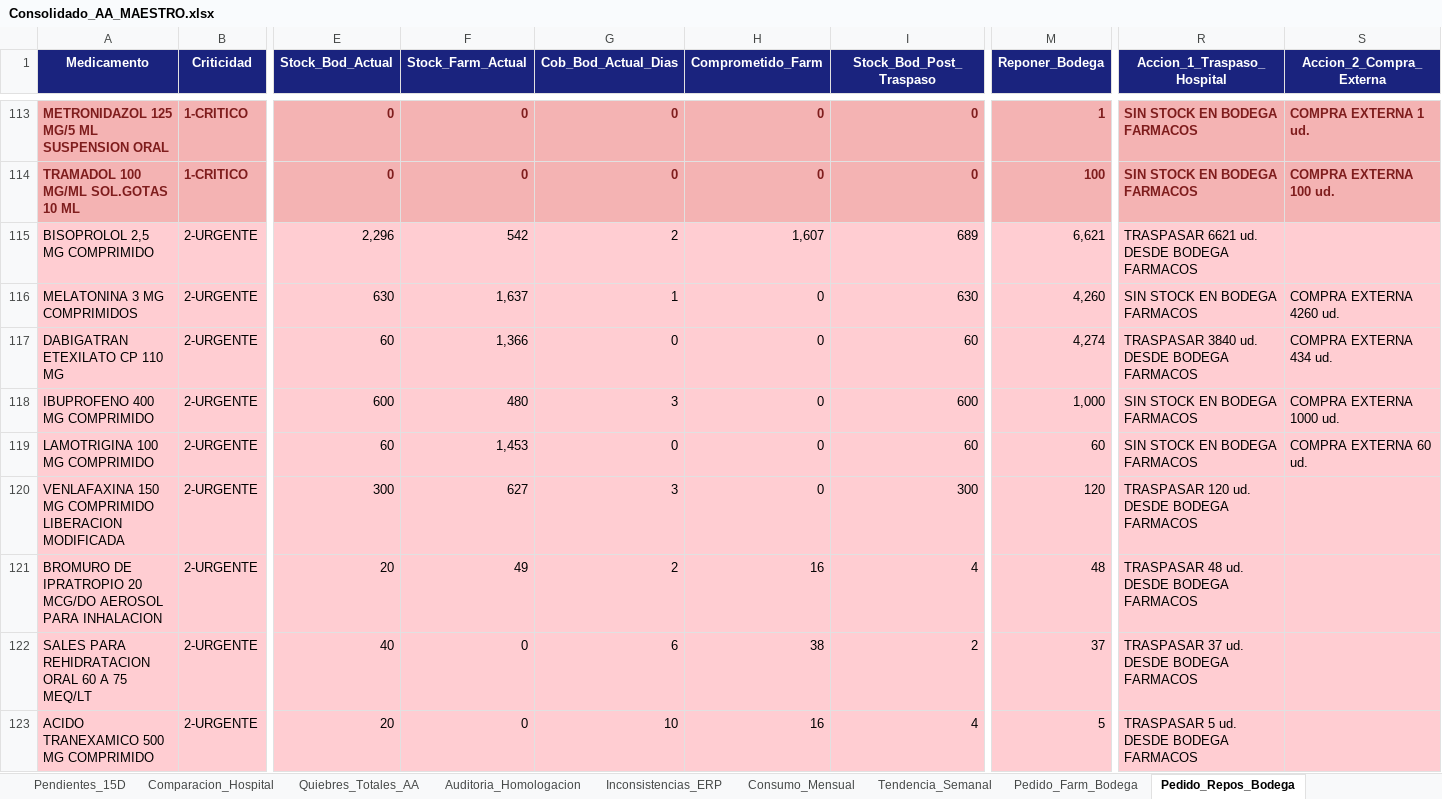
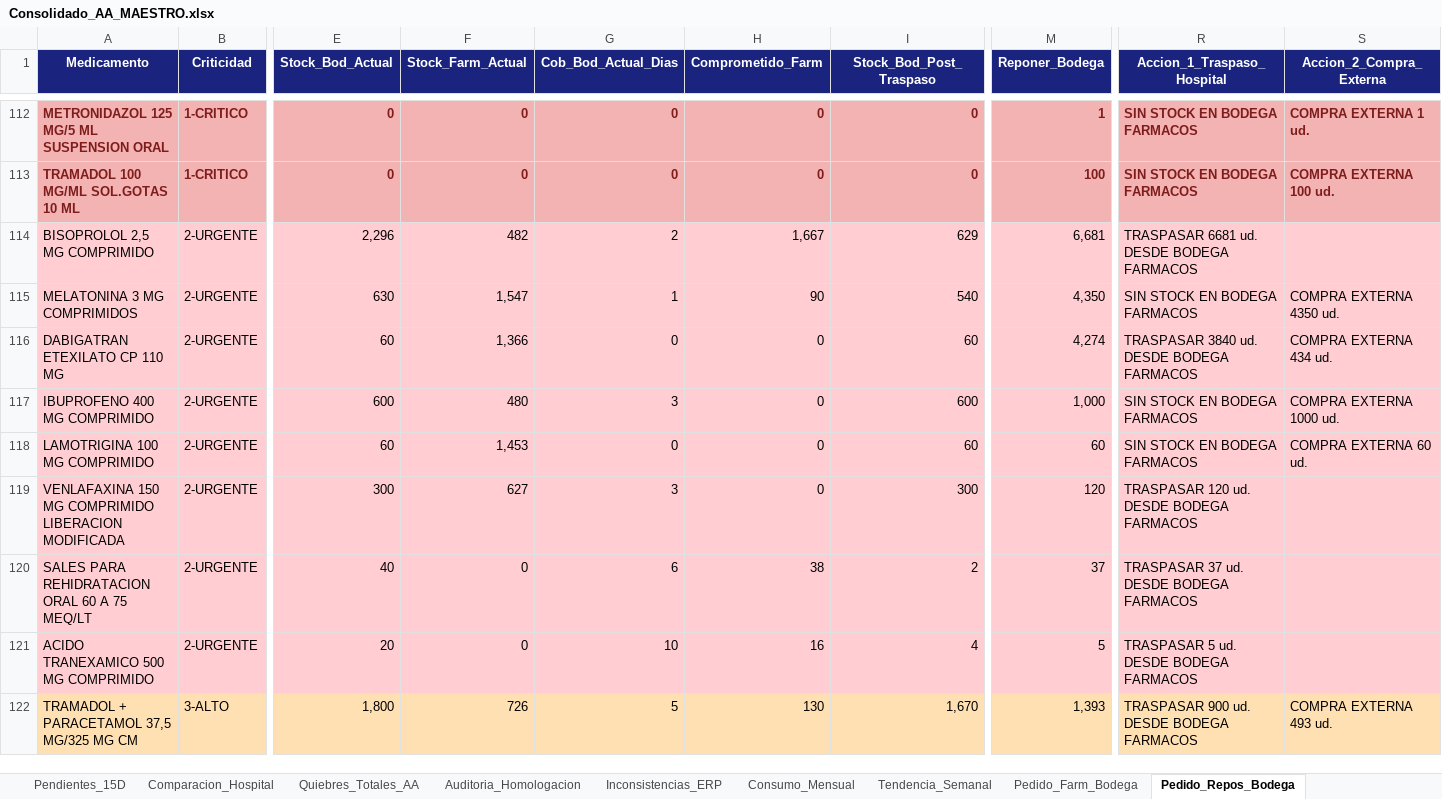
Before and after one commit to danielalfonsocc-rgb/maestro-aa-farmacia, an Excel workbook: Consolidado_AA_MAESTRO.xlsx, sheet Pedido_Repos_Bodega, drawn as a sheet; only a part is shown, gaps mark what is left out; the shorter side is filled out with more unchanged rows; values as stored, in another font and other column widths than the file's, no borders; removed rows and columns are numbered as before the commit, all else as after; rows hold the shown columns only; the diff covers the shown part only; the diff names each change by its address in the sheet, - before the commit and + after, or states it on an @@ line.

```diff
--- a/Consolidado_AA_MAESTRO.xlsx (sheet Pedido_Repos_Bodega)
+++ b/Consolidado_AA_MAESTRO.xlsx (sheet Pedido_Repos_Bodega)
-F114 (Stock_Farm_Actual): 542
+F114 (Stock_Farm_Actual): 482
-H114 (Comprometido_Farm): 1,607
+H114 (Comprometido_Farm): 1,667
-I114 (Stock_Bod_Post_Traspaso): 689
+I114 (Stock_Bod_Post_Traspaso): 629
-M114 (Reponer_Bodega): 6,621
+M114 (Reponer_Bodega): 6,681
-R114 (Accion_1_Traspaso_Hospital): TRASPASAR 6621 ud. DESDE BODEGA FARMACOS
+R114 (Accion_1_Traspaso_Hospital): TRASPASAR 6681 ud. DESDE BODEGA FARMACOS
-F115 (Stock_Farm_Actual): 1,637
+F115 (Stock_Farm_Actual): 1,547
-H115 (Comprometido_Farm): 0
+H115 (Comprometido_Farm): 90
-I115 (Stock_Bod_Post_Traspaso): 630
+I115 (Stock_Bod_Post_Traspaso): 540
-M115 (Reponer_Bodega): 4,260
+M115 (Reponer_Bodega): 4,350
-S115 (Accion_2_Compra_Externa): COMPRA EXTERNA 4260 ud.
+S115 (Accion_2_Compra_Externa): COMPRA EXTERNA 4350 ud.
-row 121: BROMURO DE IPRATROPIO 20 MCG/DO AEROSOL PARA INHALACION | 2-URGENTE | 20 | 49 | 2 | 16 | 4 | 48 | TRASPASAR 48 ud. DESDE BODEGA FARMACOS
```
Also changed, not shown: 6 added rows, 5 removed rows and 68 edited cells elsewhere in this sheet, sheet Auditoria_Homologacion, sheet SGLI_Estres, sheet Pedido_Farm_Bodega, sheet Stock_AA, sheet Reposicion_5D, sheet Consumo_Mensual, 12 more sheets, Resumen_Pedidos_AA.xlsx, 1 other file.
